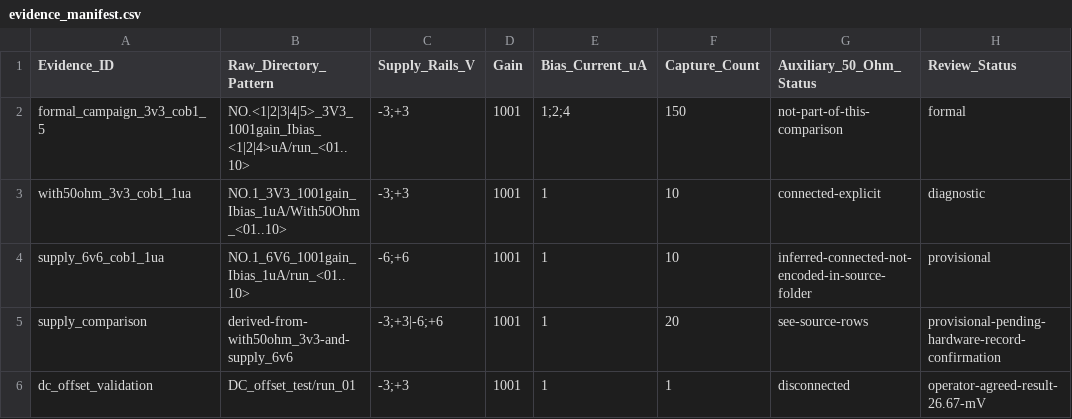
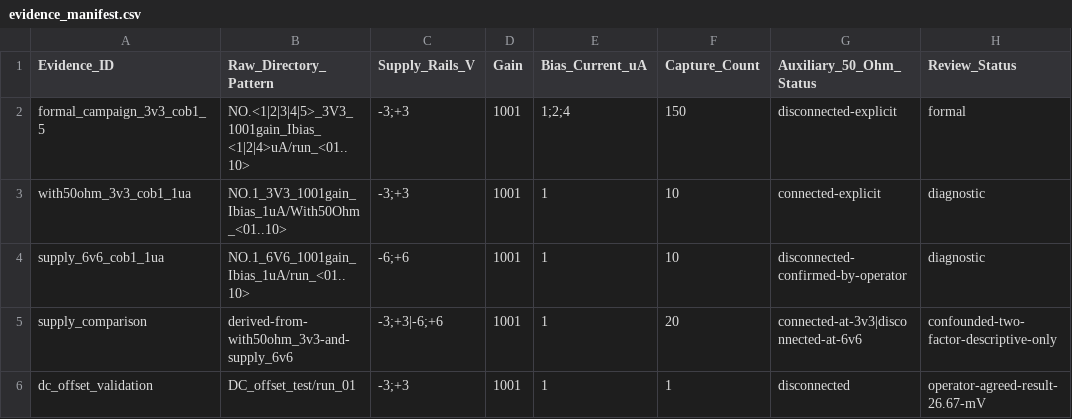
Before and after one commit to MMurphy98/Unicorn_Testbench, a CSV file: data/processed/dut_noise/evidence_manifest.csv, drawn as a sheet.

```diff
--- a/data/processed/dut_noise/evidence_manifest.csv
+++ b/data/processed/dut_noise/evidence_manifest.csv
@@ -1,6 +1,6 @@
 Evidence_ID,Raw_Directory_Pattern,Supply_Rails_V,Gain,Bias_Current_uA,Capture_Count,Auxiliary_50_Ohm_Status,Review_Status
-formal_campaign_3v3_cob1_5,NO.<1|2|3|4|5>_3V3_1001gain_Ibias_<1|2|4>uA/run_<01..10>,-3;+3,1001,1;2;4,150,not-part-of-this-comparison,formal
+formal_campaign_3v3_cob1_5,NO.<1|2|3|4|5>_3V3_1001gain_Ibias_<1|2|4>uA/run_<01..10>,-3;+3,1001,1;2;4,150,disconnected-explicit,formal
 with50ohm_3v3_cob1_1ua,NO.1_3V3_1001gain_Ibias_1uA/With50Ohm_<01..10>,-3;+3,1001,1,10,connected-explicit,diagnostic
-supply_6v6_cob1_1ua,NO.1_6V6_1001gain_Ibias_1uA/run_<01..10>,-6;+6,1001,1,10,inferred-connected-not-encoded-in-source-folder,provisional
-supply_comparison,derived-from-with50ohm_3v3-and-supply_6v6,-3;+3|-6;+6,1001,1,20,see-source-rows,provisional-pending-hardware-record-confirmation
+supply_6v6_cob1_1ua,NO.1_6V6_1001gain_Ibias_1uA/run_<01..10>,-6;+6,1001,1,10,disconnected-confirmed-by-operator,diagnostic
+supply_comparison,derived-from-with50ohm_3v3-and-supply_6v6,-3;+3|-6;+6,1001,1,20,connected-at-3v3|disconnected-at-6v6,confounded-two-factor-descriptive-only
 dc_offset_validation,DC_offset_test/run_01,-3;+3,1001,1,1,disconnected,operator-agreed-result-26.67-mV
```
Also changed, not shown: data/processed/dut_noise/3V3_vs_6V6_1001gain_COB1_1uA/supply_voltage_plot_spectra.csv, data/processed/dut_noise/3V3_vs_6V6_1001gain_COB1_1uA/supply_voltage_summary.csv, 15 other files.
